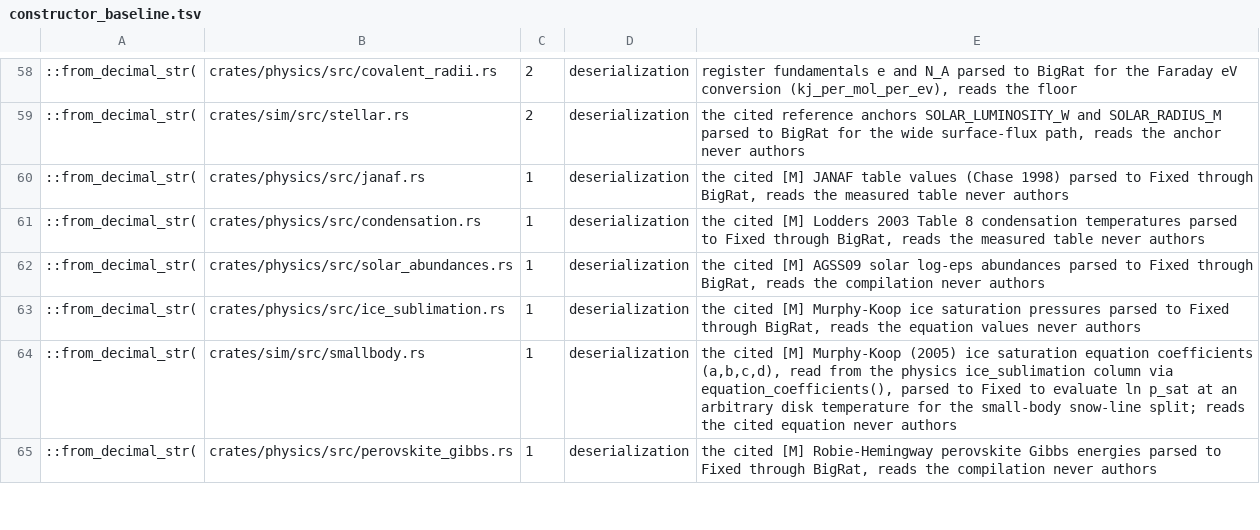
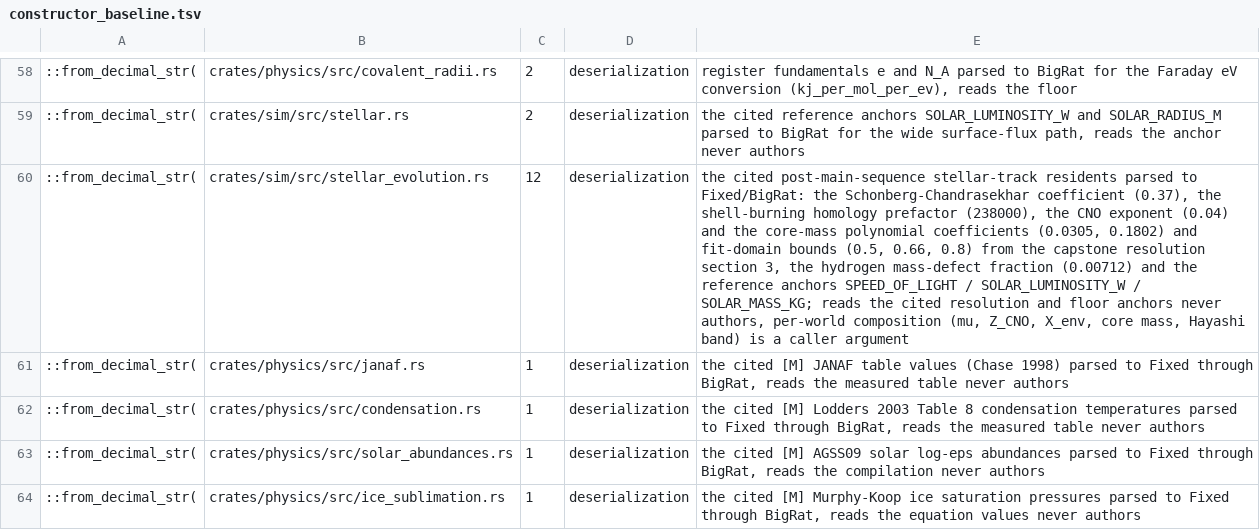
Before and after one commit to nathanfraske/Deep-Emergent-Civ-Simulator, a TSV file: scripts/constructor_baseline.tsv, drawn as a sheet; only a part is shown, gaps mark what is left out; the shorter side is filled out with more unchanged rows; the diff names each change by its address in the sheet, - before the commit and + after, or states it on an @@ line.

```diff
--- a/scripts/constructor_baseline.tsv
+++ b/scripts/constructor_baseline.tsv
+row 60: ::from_decimal_str( | crates/sim/src/stellar_evolution.rs | 12 | deserialization | the cited post-main-sequence stellar-track residents parsed to Fixed/BigRat: the Schonberg-Chandrasekhar coefficient (0.37), the shell-burning homology prefactor (238000), the CNO exponent (0.04) and the core-mass polynomial coefficients (0.0305, 0.1802) and fit-domain bounds (0.5, 0.66, 0.8) from the capstone resolution section 3, the hydrogen mass-defect fraction (0.00712) and the reference anchors SPEED_OF_LIGHT / SOLAR_LUMINOSITY_W / SOLAR_MASS_KG; reads the cited resolution and floor anchors never authors, per-world composition (mu, Z_CNO, X_env, core mass, Hayashi band) is a caller argument
```
Also changed, not shown: 3 other files.
